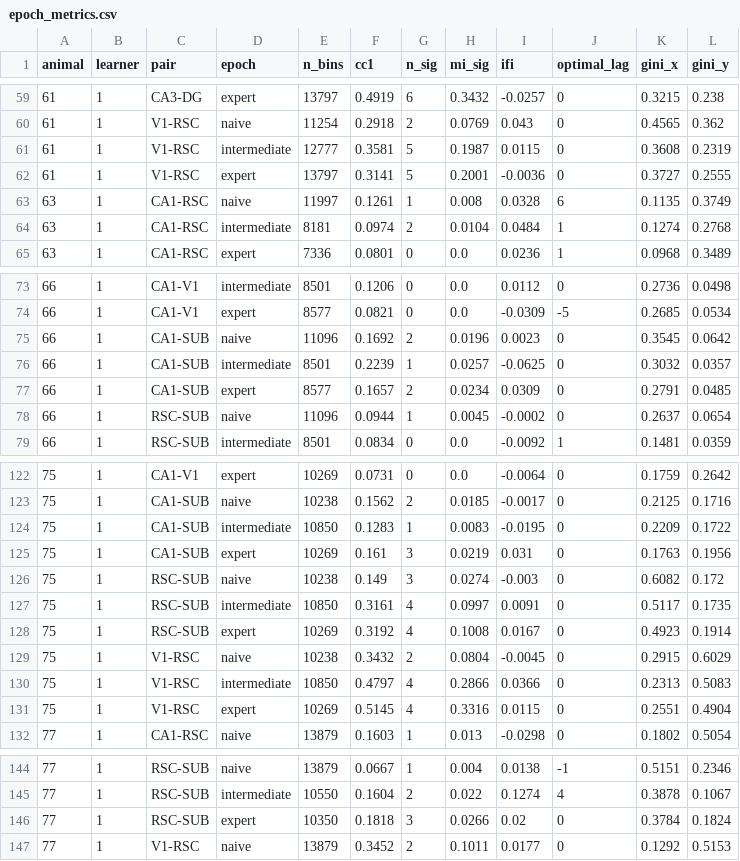
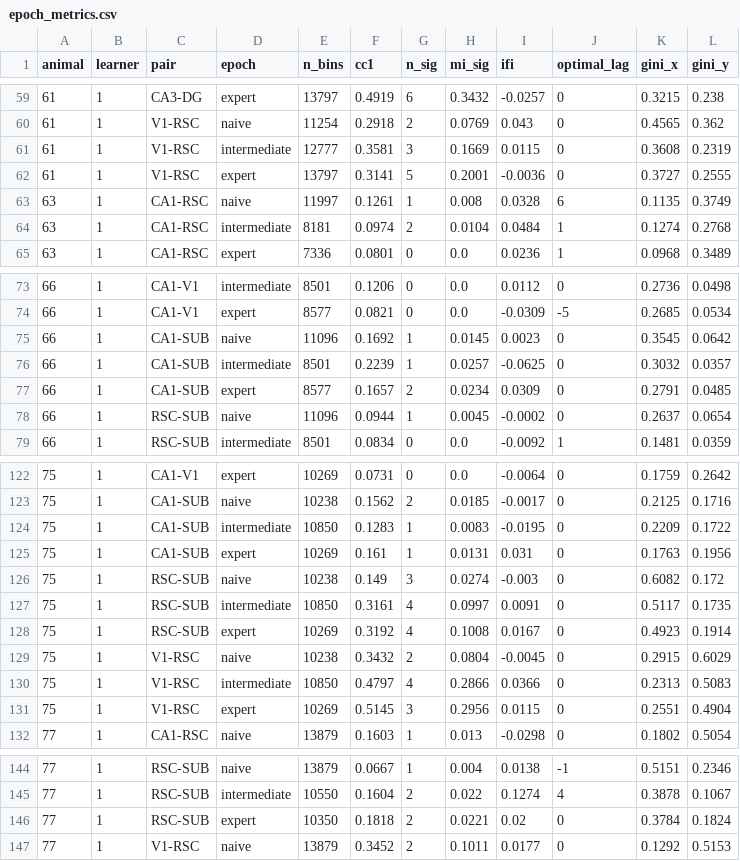
Before and after one commit to ThalionA/TomLearning, a CSV file: cca/results/epoch_metrics.csv, drawn as a sheet; only a part is shown, gaps mark what is left out; the diff covers the shown part only.

```diff
--- a/cca/results/epoch_metrics.csv
+++ b/cca/results/epoch_metrics.csv
@@ -60,3 +60,3 @@ animal,learner,pair,epoch,n_bins,cc1,n_sig,mi_sig,ifi,optimal_lag,gini_x,gini_y
 61,1,V1-RSC,naive,11254,0.2918,2,0.0769,0.043,0,0.4565,0.362
-61,1,V1-RSC,intermediate,12777,0.3581,5,0.1987,0.0115,0,0.3608,0.2319
+61,1,V1-RSC,intermediate,12777,0.3581,3,0.1669,0.0115,0,0.3608,0.2319
 61,1,V1-RSC,expert,13797,0.3141,5,0.2001,-0.0036,0,0.3727,0.2555
@@ -74,3 +74,3 @@ animal,learner,pair,epoch,n_bins,cc1,n_sig,mi_sig,ifi,optimal_lag,gini_x,gini_y
 66,1,CA1-V1,expert,8577,0.0821,0,0.0,-0.0309,-5,0.2685,0.0534
-66,1,CA1-SUB,naive,11096,0.1692,2,0.0196,0.0023,0,0.3545,0.0642
+66,1,CA1-SUB,naive,11096,0.1692,1,0.0145,0.0023,0,0.3545,0.0642
 66,1,CA1-SUB,intermediate,8501,0.2239,1,0.0257,-0.0625,0,0.3032,0.0357
@@ -124,3 +124,3 @@ animal,learner,pair,epoch,n_bins,cc1,n_sig,mi_sig,ifi,optimal_lag,gini_x,gini_y
 75,1,CA1-SUB,intermediate,10850,0.1283,1,0.0083,-0.0195,0,0.2209,0.1722
-75,1,CA1-SUB,expert,10269,0.161,3,0.0219,0.031,0,0.1763,0.1956
+75,1,CA1-SUB,expert,10269,0.161,1,0.0131,0.031,0,0.1763,0.1956
 75,1,RSC-SUB,naive,10238,0.149,3,0.0274,-0.003,0,0.6082,0.172
@@ -130,3 +130,3 @@ animal,learner,pair,epoch,n_bins,cc1,n_sig,mi_sig,ifi,optimal_lag,gini_x,gini_y
 75,1,V1-RSC,intermediate,10850,0.4797,4,0.2866,0.0366,0,0.2313,0.5083
-75,1,V1-RSC,expert,10269,0.5145,4,0.3316,0.0115,0,0.2551,0.4904
+75,1,V1-RSC,expert,10269,0.5145,3,0.2956,0.0115,0,0.2551,0.4904
 77,1,CA1-RSC,naive,13879,0.1603,1,0.013,-0.0298,0,0.1802,0.5054
@@ -145,3 +145,3 @@ animal,learner,pair,epoch,n_bins,cc1,n_sig,mi_sig,ifi,optimal_lag,gini_x,gini_y
 77,1,RSC-SUB,intermediate,10550,0.1604,2,0.022,0.1274,4,0.3878,0.1067
-77,1,RSC-SUB,expert,10350,0.1818,3,0.0266,0.02,0,0.3784,0.1824
+77,1,RSC-SUB,expert,10350,0.1818,2,0.0221,0.02,0,0.3784,0.1824
 77,1,V1-RSC,naive,13879,0.3452,2,0.1011,0.0177,0,0.1292,0.5153
```
Also changed, not shown: 18 edited cells elsewhere in this file, cca/results/epoch_dims.csv, 5 other files.
